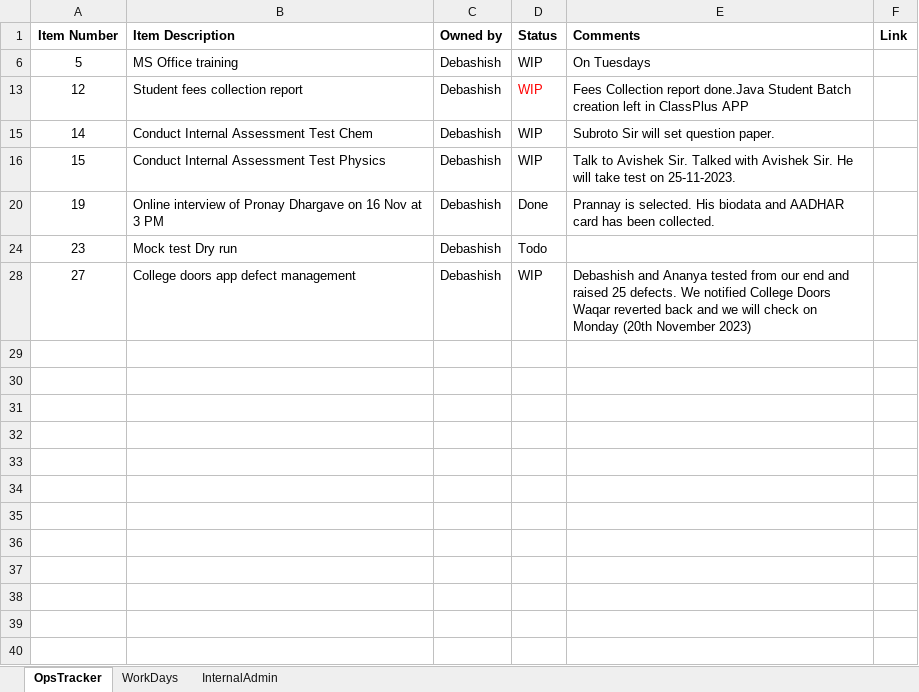
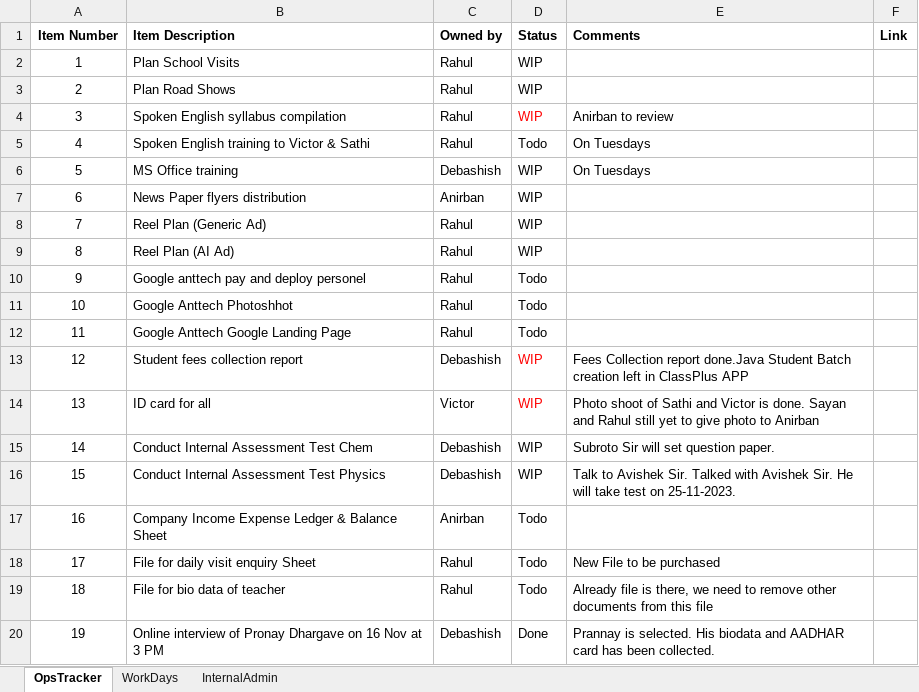
Before and after one commit to anodiamadm/Docs, an Excel workbook: Offline/BusinessManagement/Ops/DailyStatusTracker.xlsx, sheet OpsTracker, drawn as a sheet; only a part is shown; the shorter side is filled out with more unchanged rows; values as stored, in another font and other column widths than the file's, no borders; the diff covers the shown part only; the diff names each change by its address in the sheet, - before the commit and + after, or states it on an @@ line.

```diff
--- a/Offline/BusinessManagement/Ops/DailyStatusTracker.xlsx (sheet OpsTracker)
+++ b/Offline/BusinessManagement/Ops/DailyStatusTracker.xlsx (sheet OpsTracker)
@@ row 2 unhidden: 1 | Plan School Visits | Rahul | WIP @@
@@ row 3 unhidden: 2 | Plan Road Shows | Rahul | WIP @@
@@ row 4 unhidden: 3 | Spoken English syllabus compilation | Rahul | WIP | Anirban to review @@
@@ row 5 unhidden: 4 | Spoken English training to Victor & Sathi | Rahul | Todo | On Tuesdays @@
@@ row 7 unhidden: 6 | News Paper flyers distribution | Anirban | WIP @@
@@ row 8 unhidden: 7 | Reel Plan (Generic Ad) | Rahul | WIP @@
@@ row 9 unhidden: 8 | Reel Plan (AI Ad) | Rahul | WIP @@
@@ row 10 unhidden: 9 | Google anttech pay and deploy personel | Rahul | Todo @@
@@ row 11 unhidden: 10 | Google Anttech Photoshhot | Rahul | Todo @@
@@ row 12 unhidden: 11 | Google Anttech Google Landing Page | Rahul | Todo @@
@@ row 14 unhidden: 13 | ID card for all | Victor | WIP | Photo shoot of Sathi and Victor is done. Sayan and Rahul still yet to give photo to Anirban @@
@@ row 17 unhidden: 16 | Company Income Expense Ledger & Balance Sheet | Anirban | Todo @@
@@ row 18 unhidden: 17 | File for daily visit enquiry Sheet | Rahul | Todo | New File to be purchased @@
@@ row 19 unhidden: 18 | File for bio data of teacher | Rahul | Todo | Already file is there, we need to remove other documents from this file @@
```
Also changed, not shown: 2 added rows and 51 hidden or unhidden rows elsewhere in this sheet, hidden cells, 3 other files.
